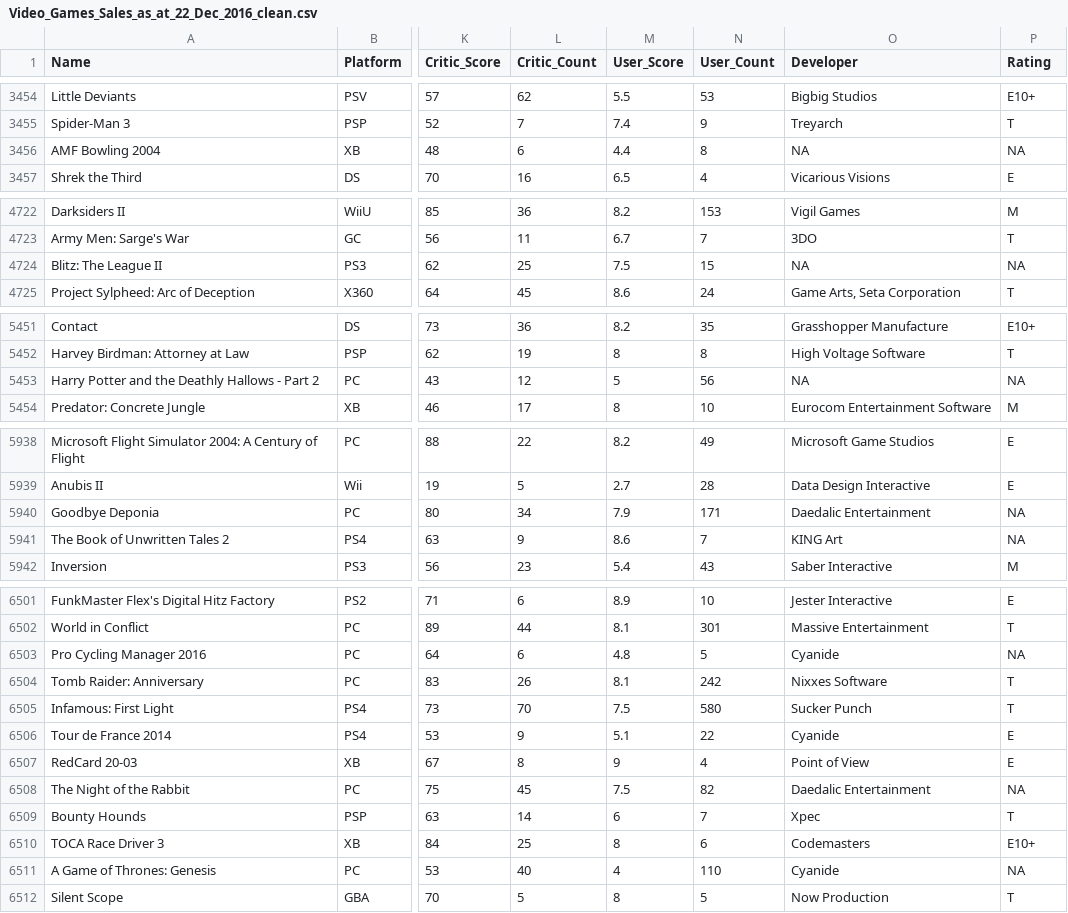
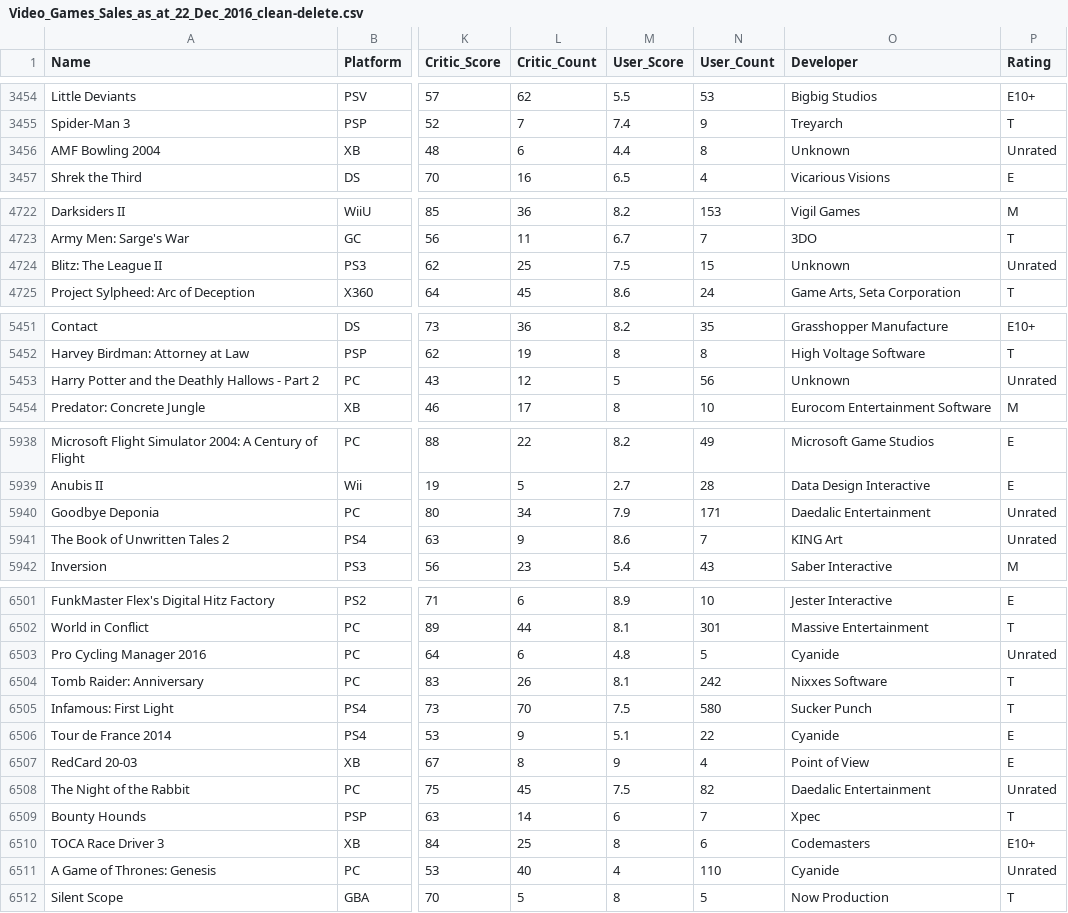
Before and after one commit to darinisawesome/Springboard_Foundations_Capstone, a CSV file: Video_Games_Sales_as_at_22_Dec_2016_clean-delete.csv (was Video_Games_Sales_as_at_22_Dec_2016_clean.csv), drawn as a sheet; only a part is shown, gaps mark what is left out; the diff covers the shown part only; the diff names each change by its address in the sheet, - before the commit and + after, or states it on an @@ line.

Commit message:
Split previous data cleaning script
Created mean-value replacement script
Slightly modified deletion script
deleted previous script and output because replacements include that code & are more clearly titled

```diff
--- a/Video_Games_Sales_as_at_22_Dec_2016_clean.csv
+++ b/Video_Games_Sales_as_at_22_Dec_2016_clean-delete.csv
-O3456 (Developer): NA
+O3456 (Developer): Unknown
-P3456 (Rating): NA
+P3456 (Rating): Unrated
-O4724 (Developer): NA
+O4724 (Developer): Unknown
-P4724 (Rating): NA
+P4724 (Rating): Unrated
-O5453 (Developer): NA
+O5453 (Developer): Unknown
-P5453 (Rating): NA
+P5453 (Rating): Unrated
-P5940:P5941 (Rating): NA
+P5940:P5941 (Rating): Unrated
-P6503 (Rating): NA
+P6503 (Rating): Unrated
-P6508 (Rating): NA
+P6508 (Rating): Unrated
-P6511 (Rating): NA
+P6511 (Rating): Unrated
```
Also changed, not shown: 63 edited cells elsewhere in this file, 3 other files.
